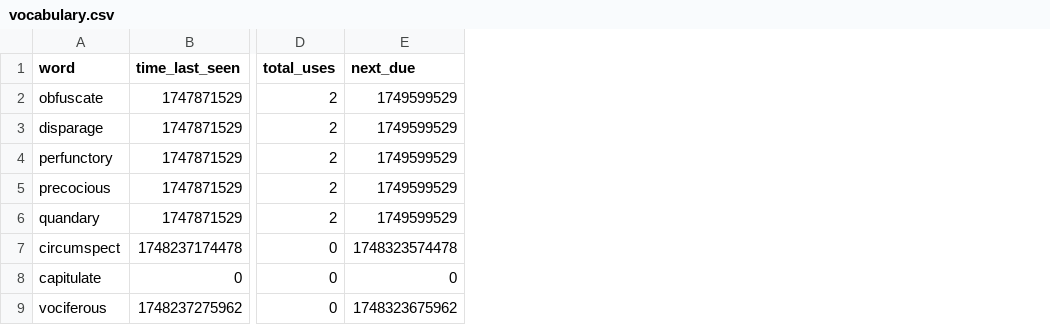
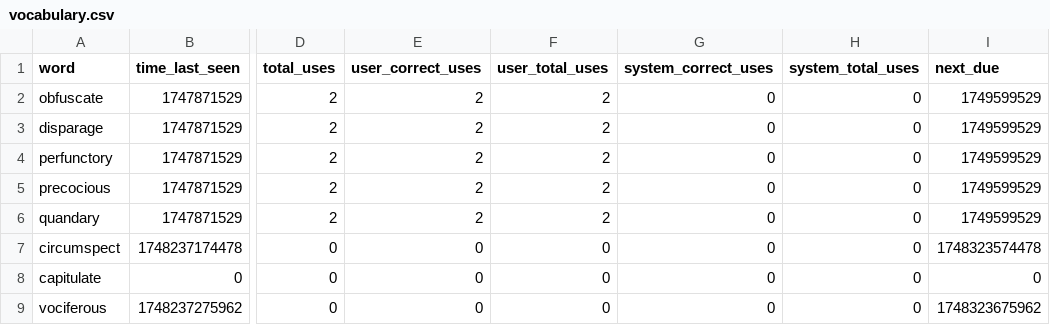
Before and after one commit to coding-crying/S5200954-Bachelor-Project-, a CSV file: vocabulary.csv, drawn as a sheet; only a part is shown, gaps mark what is left out; the diff names each change by its address in the sheet, - before the commit and + after, or states it on an @@ line.

```diff
--- a/vocabulary.csv
+++ b/vocabulary.csv
+column E (user_correct_uses), rows 2-9: 2 | 2 | 2 | 2 | 2 | 0 | 0 | 0
+column F (user_total_uses), rows 2-9: 2 | 2 | 2 | 2 | 2 | 0 | 0 | 0
+column G (system_correct_uses), rows 2-9: all 0
+column H (system_total_uses), rows 2-9: all 0
```
Also changed, not shown: 7 other files.
